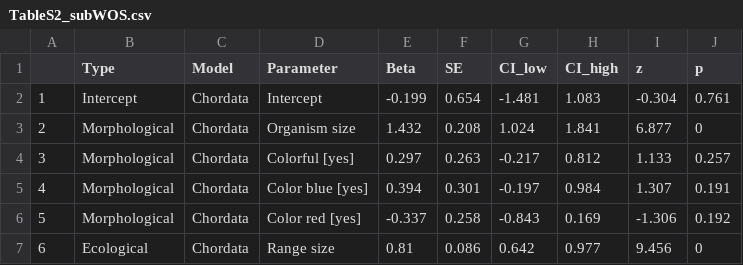
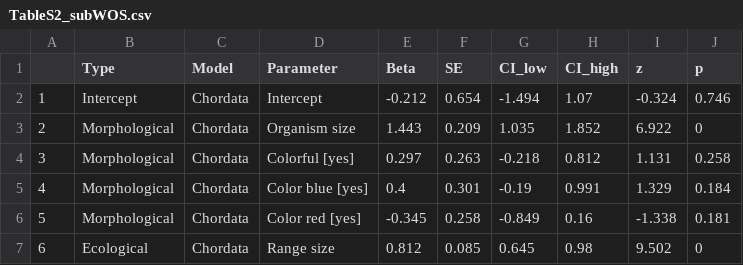
Before and after one commit to StefanoMammola/Mammola_et_al_ToL_research_interest, a CSV file: Tables/TableS2_subWOS.csv, drawn as a sheet; only a part is shown; the diff covers the shown part only.

```diff
--- a/Tables/TableS2_subWOS.csv
+++ b/Tables/TableS2_subWOS.csv
@@ -1,7 +1,7 @@
 "","Type","Model","Parameter","Beta","SE","CI_low","CI_high","z","p"
-"1","Intercept","Chordata","Intercept",-0.199,0.654,-1.481,1.083,-0.304,0.761
-"2","Morphological","Chordata","Organism size",1.432,0.208,1.024,1.841,6.877,0
-"3","Morphological","Chordata","Colorful [yes]",0.297,0.263,-0.217,0.812,1.133,0.257
-"4","Morphological","Chordata","Color blue [yes]",0.394,0.301,-0.197,0.984,1.307,0.191
-"5","Morphological","Chordata","Color red [yes]",-0.337,0.258,-0.843,0.169,-1.306,0.192
-"6","Ecological","Chordata","Range size",0.81,0.086,0.642,0.977,9.456,0
+"1","Intercept","Chordata","Intercept",-0.212,0.654,-1.494,1.07,-0.324,0.746
+"2","Morphological","Chordata","Organism size",1.443,0.209,1.035,1.852,6.922,0
+"3","Morphological","Chordata","Colorful [yes]",0.297,0.263,-0.218,0.812,1.131,0.258
+"4","Morphological","Chordata","Color blue [yes]",0.4,0.301,-0.19,0.991,1.329,0.184
+"5","Morphological","Chordata","Color red [yes]",-0.345,0.258,-0.849,0.16,-1.338,0.181
+"6","Ecological","Chordata","Range size",0.812,0.085,0.645,0.98,9.502,0
```
Also changed, not shown: 72 edited cells elsewhere in this file, Tables/TableS2_sub_wiki.csv, 15 other files.
